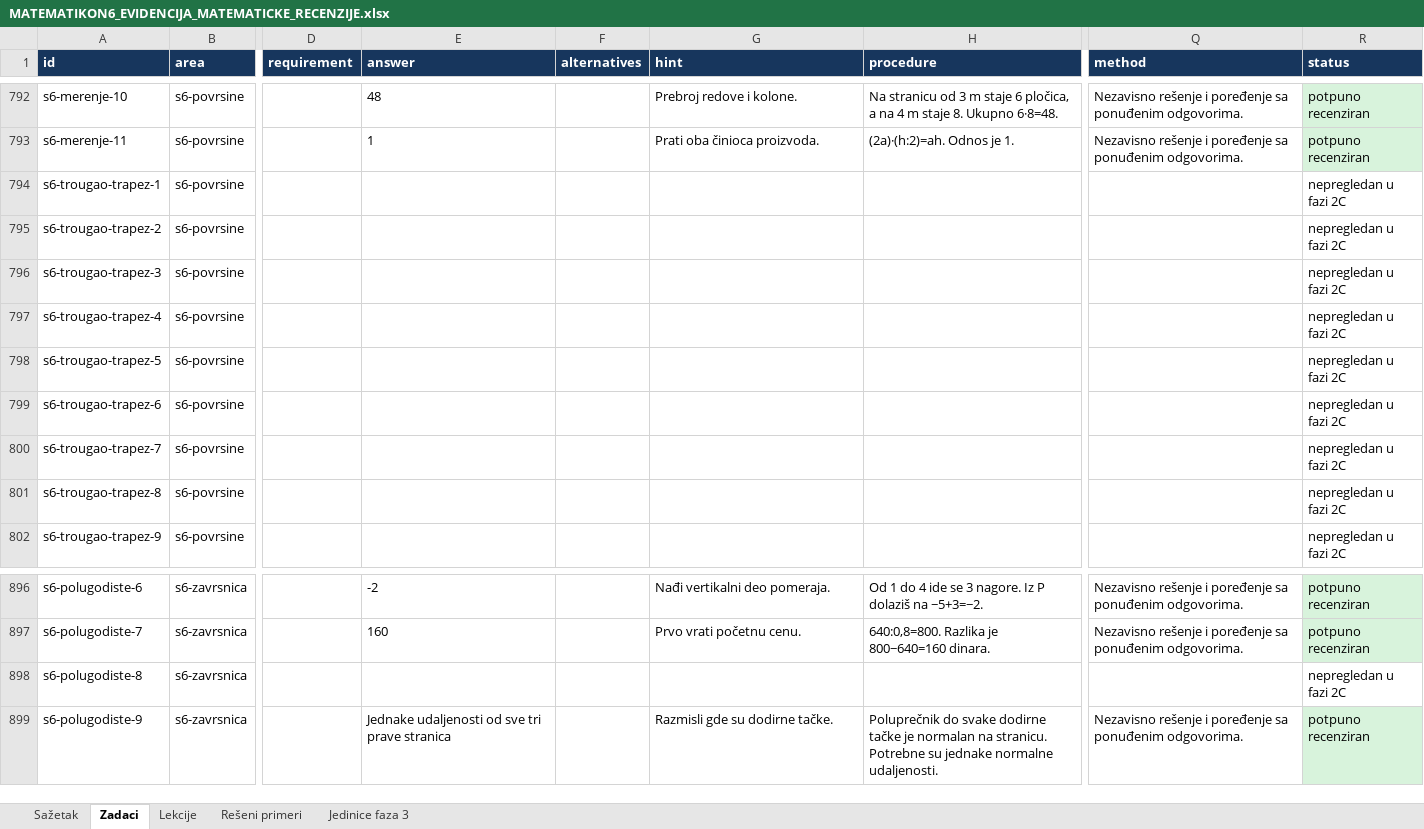
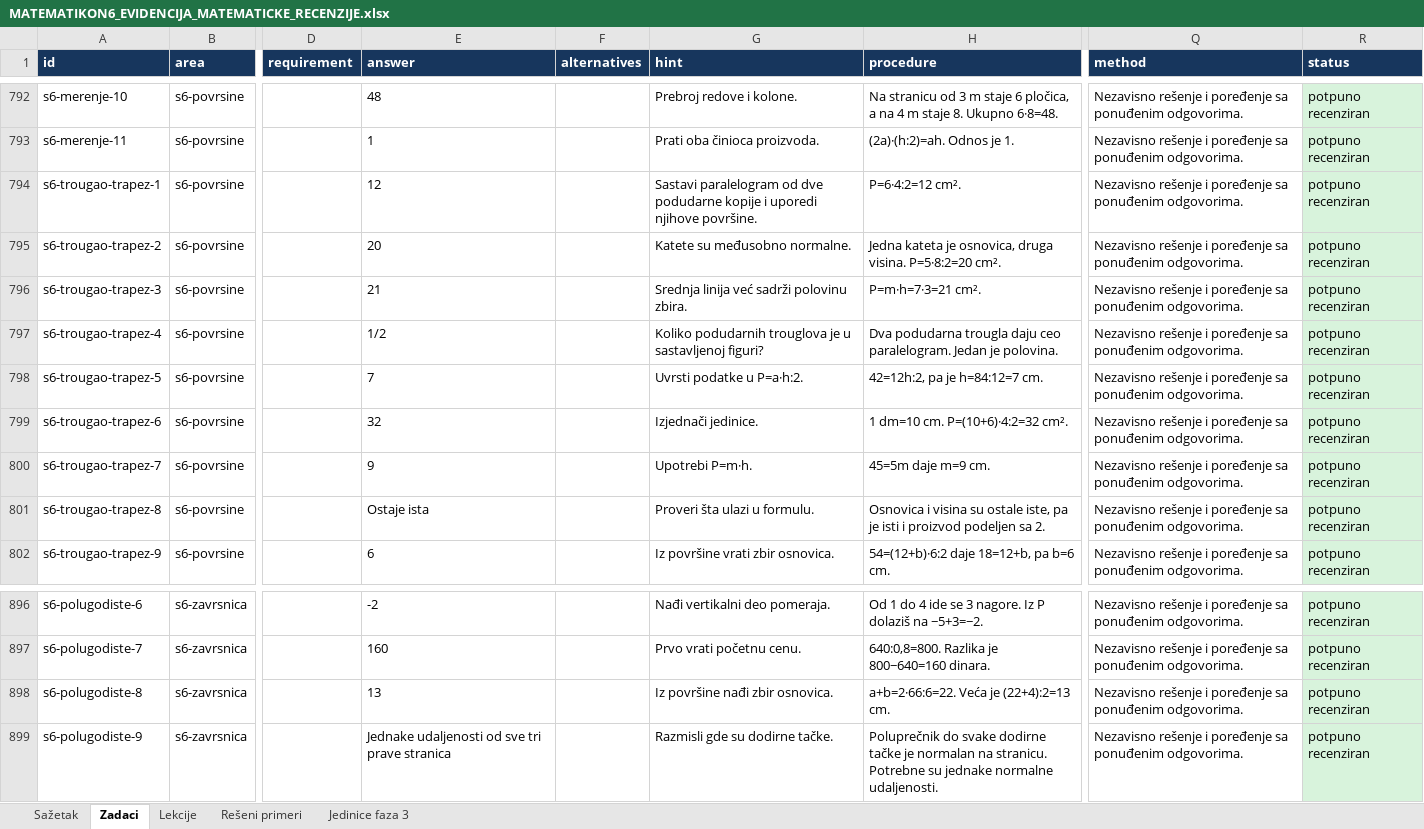
Before and after one commit to Milosprofessor/matematikon6-8, an Excel workbook: MATEMATIKON6_EVIDENCIJA_MATEMATICKE_RECENZIJE.xlsx, sheet Zadaci, drawn as a sheet; only a part is shown, gaps mark what is left out; values as stored, in another font and other column widths than the file's, no borders; table styles not drawn; the diff covers the shown part only; the diff names each change by its address in the sheet, - before the commit and + after, or states it on an @@ line.

```diff
--- a/MATEMATIKON6_EVIDENCIJA_MATEMATICKE_RECENZIJE.xlsx (sheet Zadaci)
+++ b/MATEMATIKON6_EVIDENCIJA_MATEMATICKE_RECENZIJE.xlsx (sheet Zadaci)
-E794 (answer): (empty)
+E794 (answer): 12
-G794 (hint): (empty)
+G794 (hint): Sastavi paralelogram od dve podudarne kopije i uporedi njihove površine.
-H794 (procedure): (empty)
+H794 (procedure): P=6·4:2=12 cm².
-Q794:Q802 (method): (empty)
+Q794:Q802 (method): Nezavisno rešenje i poređenje sa ponuđenim odgovorima.
-R794:R802 (status): nepregledan u fazi 2C
+R794:R802 (status): potpuno recenziran
-R794:R802 fill: none
+R794:R802 fill: #D8F3DC
-E795 (answer): (empty)
+E795 (answer): 20
-G795 (hint): (empty)
+G795 (hint): Katete su međusobno normalne.
-H795 (procedure): (empty)
+H795 (procedure): Jedna kateta je osnovica, druga visina. P=5·8:2=20 cm².
-E796 (answer): (empty)
+E796 (answer): 21
-G796 (hint): (empty)
+G796 (hint): Srednja linija već sadrži polovinu zbira.
-H796 (procedure): (empty)
+H796 (procedure): P=m·h=7·3=21 cm².
-E797 (answer): (empty)
+E797 (answer): 1/2
-G797 (hint): (empty)
+G797 (hint): Koliko podudarnih trouglova je u sastavljenoj figuri?
-H797 (procedure): (empty)
+H797 (procedure): Dva podudarna trougla daju ceo paralelogram. Jedan je polovina.
-E798 (answer): (empty)
+E798 (answer): 7
-G798 (hint): (empty)
+G798 (hint): Uvrsti podatke u P=a·h:2.
-H798 (procedure): (empty)
+H798 (procedure): 42=12h:2, pa je h=84:12=7 cm.
-E799 (answer): (empty)
+E799 (answer): 32
-G799 (hint): (empty)
+G799 (hint): Izjednači jedinice.
-H799 (procedure): (empty)
+H799 (procedure): 1 dm=10 cm. P=(10+6)·4:2=32 cm².
-E800 (answer): (empty)
+E800 (answer): 9
-G800 (hint): (empty)
+G800 (hint): Upotrebi P=m·h.
-H800 (procedure): (empty)
+H800 (procedure): 45=5m daje m=9 cm.
-E801 (answer): (empty)
+E801 (answer): Ostaje ista
-G801 (hint): (empty)
+G801 (hint): Proveri šta ulazi u formulu.
-H801 (procedure): (empty)
+H801 (procedure): Osnovica i visina su ostale iste, pa je isti i proizvod podeljen sa 2.
-E802 (answer): (empty)
+E802 (answer): 6
-G802 (hint): (empty)
+G802 (hint): Iz površine vrati zbir osnovica.
-H802 (procedure): (empty)
+H802 (procedure): 54=(12+b)·6:2 daje 18=12+b, pa b=6 cm.
-E898 (answer): (empty)
+E898 (answer): 13
-G898 (hint): (empty)
+G898 (hint): Iz površine nađi zbir osnovica.
-H898 (procedure): (empty)
+H898 (procedure): a+b=2·66:6=22. Veća je (22+4):2=13 cm.
-Q898 (method): (empty)
+Q898 (method): Nezavisno rešenje i poređenje sa ponuđenim odgovorima.
-R898 (status): nepregledan u fazi 2C
+R898 (status): potpuno recenziran
-R898 fill: none
+R898 fill: #D8F3DC
```
Also changed, not shown: 40 edited cells and cell formats elsewhere in this sheet, sheet Sažetak, sheet Rešeni primeri, sheet Lekcije, MATEMATIKON6_8_MATRICA_NASTAVNIH_ISHODA_FAZA_2.xlsx, MATEMATIKON6_8_REGISTAR_GRESAKA_FAZA_2.xlsx, 10 other files.
